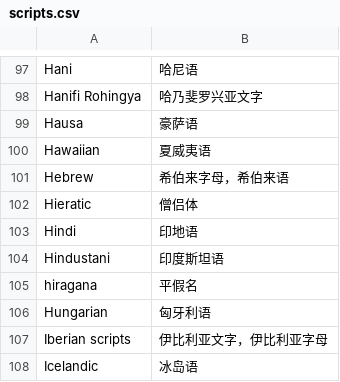
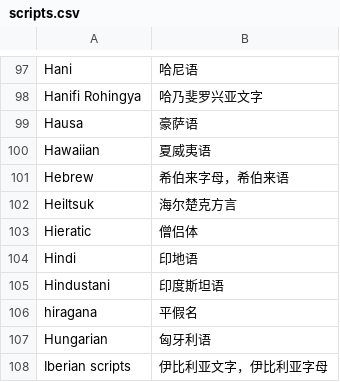
Before and after one commit to xfq/scripts, a CSV file: name/scripts.csv, drawn as a sheet; only a part is shown, gaps mark what is left out; the shorter side is filled out with more unchanged rows; the diff names each change by its address in the sheet, - before the commit and + after, or states it on an @@ line.

Commit message:
Add Heiltsuk

```diff
--- a/name/scripts.csv
+++ b/name/scripts.csv
+row 102: Heiltsuk | 海尔楚克方言
```
Also changed, not shown: 1 other file.
